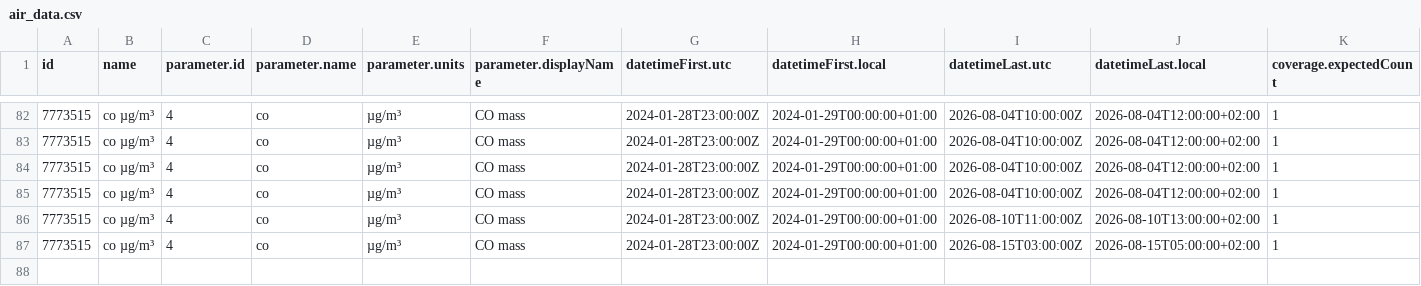
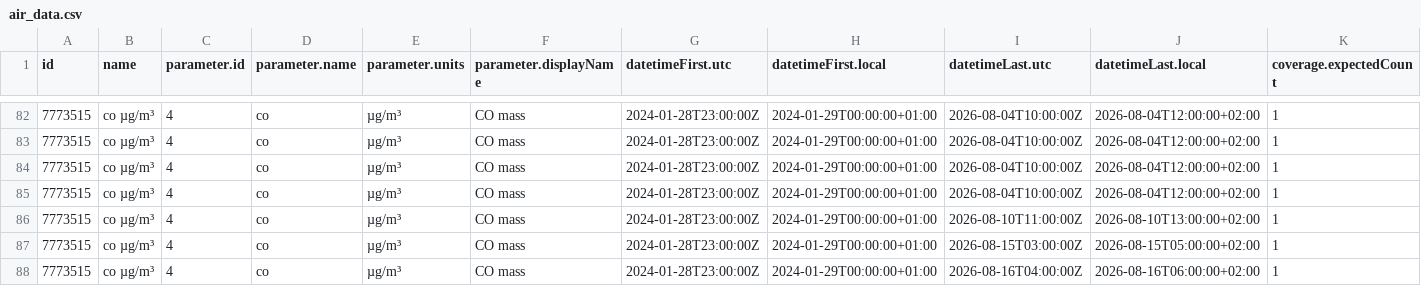
Before and after one commit to RangerOnyx/practica_08_airquality, a CSV file: data/air_data.csv, drawn as a sheet; only a part is shown, gaps mark what is left out; rows hold the shown columns only; the diff names each change by its address in the sheet, - before the commit and + after, or states it on an @@ line.

Commit message:
ghactions:UpdatedataSun Aug 16 07:48:17 UTC 2026

```diff
--- a/data/air_data.csv
+++ b/data/air_data.csv
+row 88: 7773515 | co µg/m³ | 4 | co | µg/m³ | CO mass | 2024-01-28T23:00:00Z | 2024-01-29T00:00:00+01:00 | 2026-08-16T04:00:00Z | 2026-08-16T06:00:00+02:00 | 1
```
